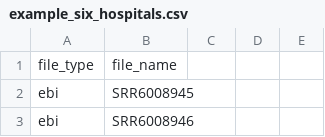
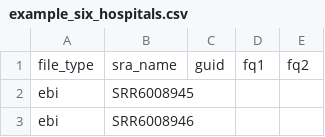
Before and after one commit to davideyre/hash-cgmlst, a CSV file: example_data/example_six_hospitals.csv, drawn as a sheet; only a part is shown; removed rows and columns are numbered as before the commit, all else as after; the diff names each change by its address in the sheet, - before the commit and + after, or states it on an @@ line.

```diff
--- a/example_data/example_six_hospitals.csv
+++ b/example_data/example_six_hospitals.csv
-row 1: file_type | file_name
+row 1: file_type | sra_name | guid | fq1 | fq2
```
Also changed, not shown: 5 other files.
